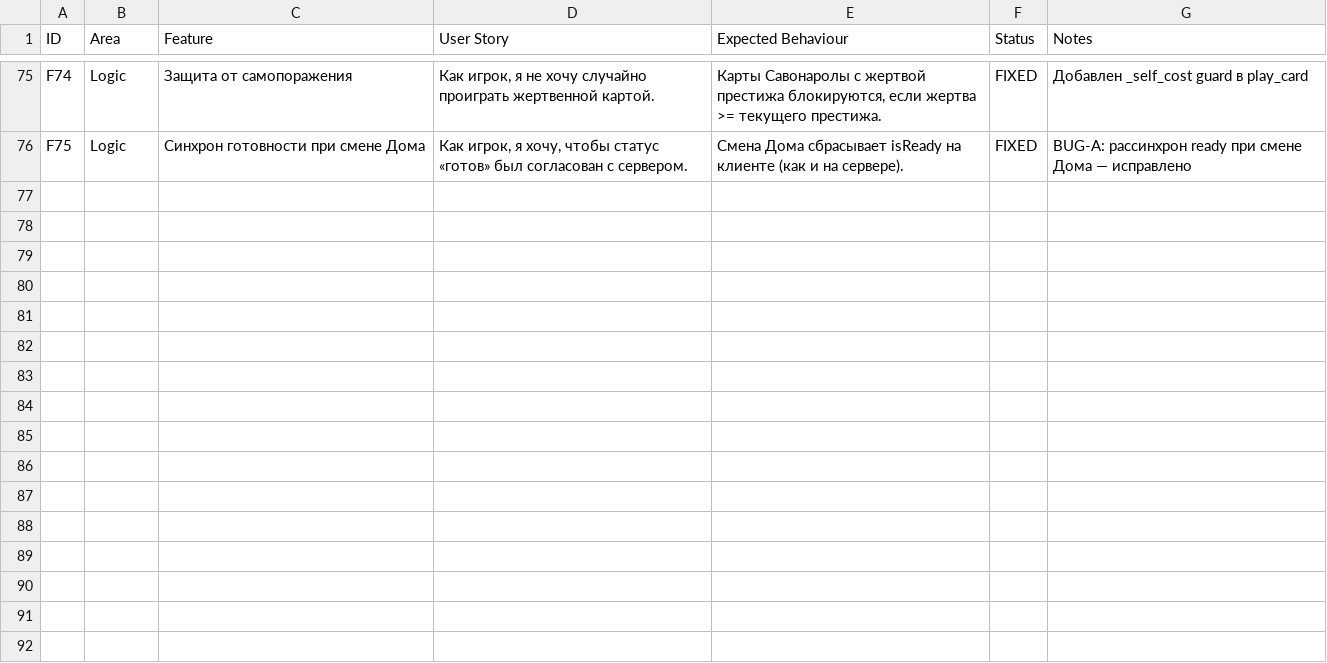
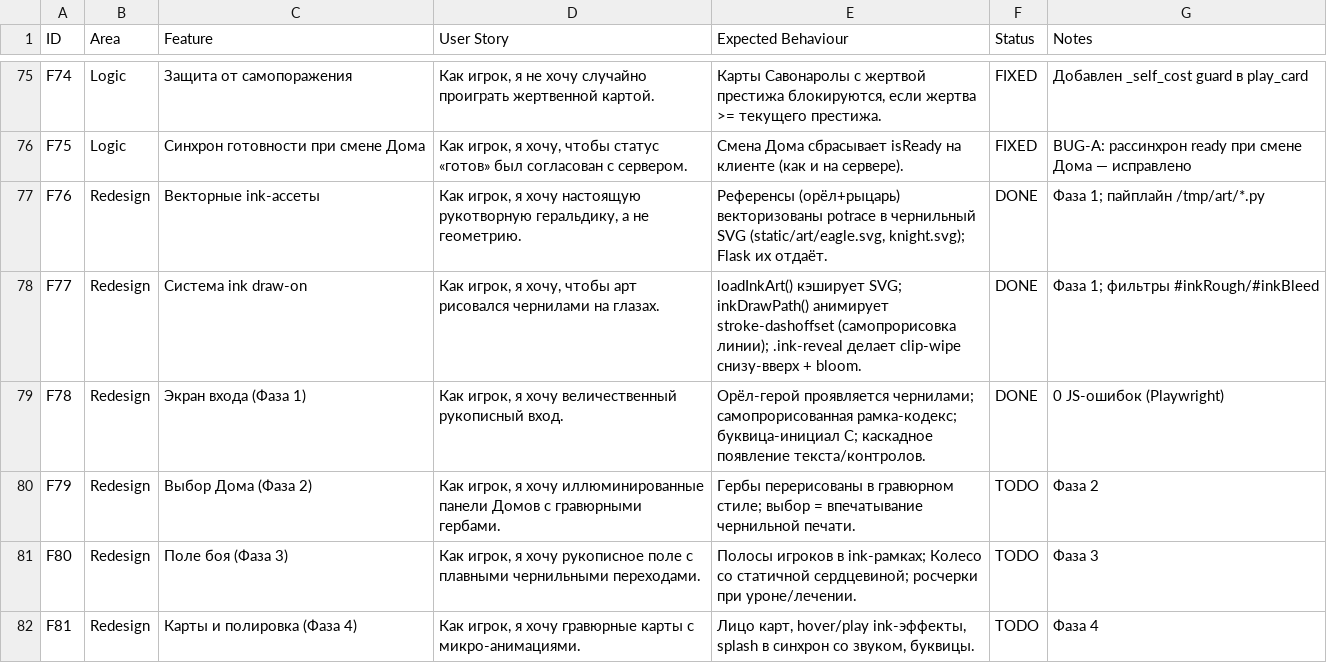
Before and after one commit to arniByte/CasasFortunae, a CSV file: FEATURES.csv, drawn as a sheet; only a part is shown, gaps mark what is left out.

```diff
--- a/FEATURES.csv
+++ b/FEATURES.csv
@@ -76 +76,7 @@ F74,Logic,Защита от самопоражения,"Как игрок, я н
 F75,Logic,Синхрон готовности при смене Дома,"Как игрок, я хочу, чтобы статус «готов» был согласован с сервером.","Смена Дома сбрасывает isReady на клиенте (как и на сервере).",FIXED,BUG-A: рассинхрон ready при смене Дома — исправлено
+F76,Redesign,Векторные ink-ассеты,"Как игрок, я хочу настоящую рукотворную геральдику, а не геометрию.","Референсы (орёл+рыцарь) векторизованы potrace в чернильный SVG (static/art/eagle.svg, knight.svg); Flask их отдаёт.",DONE,Фаза 1; пайплайн /tmp/art/*.py
+F77,Redesign,Система ink draw-on,"Как игрок, я хочу, чтобы арт рисовался чернилами на глазах.","loadInkArt() кэширует SVG; inkDrawPath() анимирует stroke-dashoffset (самопрорисовка линии); .ink-reveal делает clip-wipe снизу-вверх + bloom.",DONE,Фаза 1; фильтры #inkRough/#inkBleed
+F78,Redesign,Экран входа (Фаза 1),"Как игрок, я хочу величественный рукописный вход.","Орёл-герой проявляется чернилами; самопрорисованная рамка-кодекс; буквица-инициал C; каскадное появление текста/контролов.",DONE,0 JS-ошибок (Playwright)
+F79,Redesign,Выбор Дома (Фаза 2),"Как игрок, я хочу иллюминированные панели Домов с гравюрными гербами.","Гербы перерисованы в гравюрном стиле; выбор = впечатывание чернильной печати.",TODO,Фаза 2
+F80,Redesign,Поле боя (Фаза 3),"Как игрок, я хочу рукописное поле с плавными чернильными переходами.","Полосы игроков в ink-рамках; Колесо со статичной сердцевиной; росчерки при уроне/лечении.",TODO,Фаза 3
+F81,Redesign,Карты и полировка (Фаза 4),"Как игрок, я хочу гравюрные карты с микро-анимациями.","Лицо карт, hover/play ink-эффекты, splash в синхрон со звуком, буквицы.",TODO,Фаза 4
```
Also changed, not shown: 4 other files.
